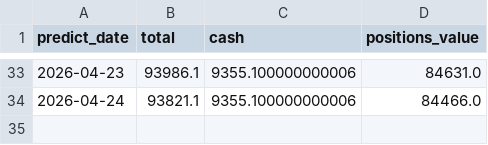
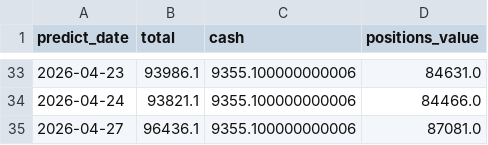
Before and after one commit to Karlzzb/stock_qt_nd, a CSV file: real_trading_data/investment_data/portfolio_assets.csv, drawn as a sheet; only a part is shown, gaps mark what is left out.

```diff
--- a/real_trading_data/investment_data/portfolio_assets.csv
+++ b/real_trading_data/investment_data/portfolio_assets.csv
@@ -34 +34,2 @@ predict_date,total,cash,positions_value
 2026-04-24,93821.1,9355.100000000006,84466.0
+2026-04-27,96436.1,9355.100000000006,87081.0
```
Also changed, not shown: 14 other files.
